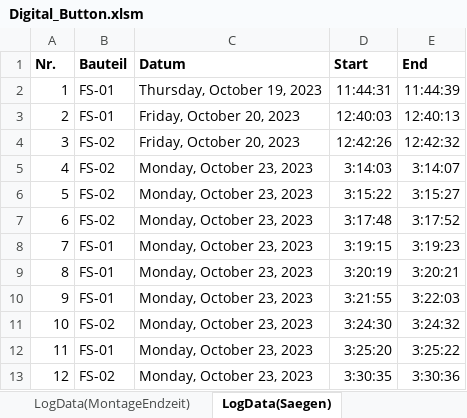
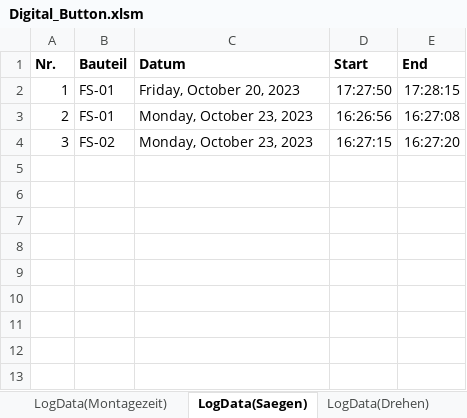
Before and after one commit to otaviomserra/ADP-code, an Excel workbook: datenverarbeitung/Digital_Button.xlsm, sheet LogData(Saegen), drawn as a sheet; values as stored, in another font and other column widths than the file's, no borders; the diff names each change by its address in the sheet, - before the commit and + after, or states it on an @@ line.

```diff
--- a/datenverarbeitung/Digital_Button.xlsm (sheet LogData(Saegen))
+++ b/datenverarbeitung/Digital_Button.xlsm (sheet LogData(Saegen))
-sheet tab: LogData(MontageEndzeit)
+sheet tab: LogData(Montagezeit)
-C2 (Datum): Thursday, October 19, 2023
+C2 (Datum): Friday, October 20, 2023
-D2 (Start): 11:44:31
+D2 (Start): 17:27:50
-E2 (End): 11:44:39
+E2 (End): 17:28:15
-C3:C4 (Datum): Friday, October 20, 2023
+C3:C4 (Datum): Monday, October 23, 2023
-D3 (Start): 12:40:03
+D3 (Start): 16:26:56
-E3 (End): 12:40:13
+E3 (End): 16:27:08
-D4 (Start): 12:42:26
+D4 (Start): 16:27:15
-E4 (End): 12:42:32
+E4 (End): 16:27:20
-row 5: 4 | FS-02 | Monday, October 23, 2023 | 3:14:03 | 3:14:07
-row 6: 5 | FS-02 | Monday, October 23, 2023 | 3:15:22 | 3:15:27
-row 7: 6 | FS-02 | Monday, October 23, 2023 | 3:17:48 | 3:17:52
-row 8: 7 | FS-01 | Monday, October 23, 2023 | 3:19:15 | 3:19:23
-row 9: 8 | FS-01 | Monday, October 23, 2023 | 3:20:19 | 3:20:21
-row 10: 9 | FS-01 | Monday, October 23, 2023 | 3:21:55 | 3:22:03
-row 11: 10 | FS-02 | Monday, October 23, 2023 | 3:24:30 | 3:24:32
-row 12: 11 | FS-01 | Monday, October 23, 2023 | 3:25:20 | 3:25:22
-row 13: 12 | FS-02 | Monday, October 23, 2023 | 3:30:35 | 3:30:36
```
Also changed, not shown: sheet LogData(Waschen), sheet LogData(Drehen), sheet LogData(Fertigung), sheet LogData(Montagezeit), sheet Dashboard, sheet LogData(Ausfallzeit), 1 more sheet, charts or pictures, Konzept Digitaler Schatten Dashboard.xlsm, 19 other files.
